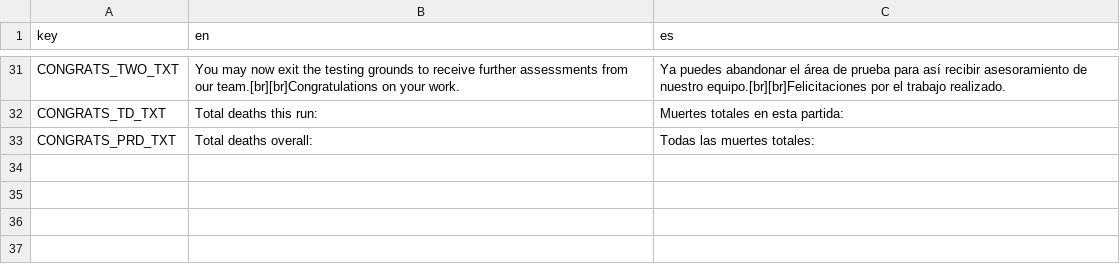
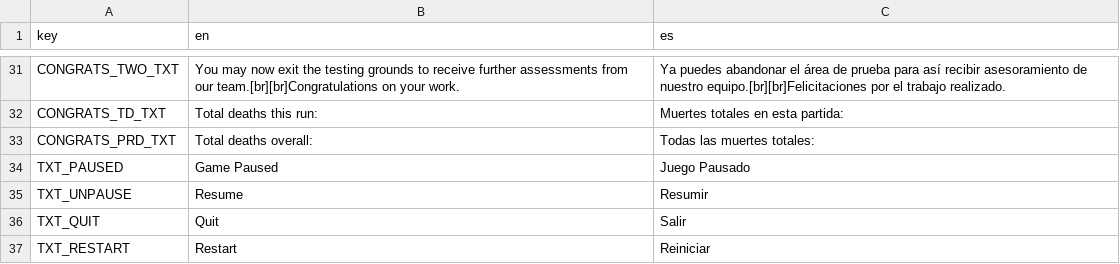
Before and after one commit to Stargost/training-facility, a CSV file: training-facility-(main)/misc/Localization.csv, drawn as a sheet; only a part is shown, gaps mark what is left out; the diff names each change by its address in the sheet, - before the commit and + after, or states it on an @@ line.

Commit message:
Implemented pause menu
- Implemented the pause menu

- Corrected a typo in tutorial dialogue

```diff
--- a/training-facility-(main)/misc/Localization.csv
+++ b/training-facility-(main)/misc/Localization.csv
+row 34: TXT_PAUSED | Game Paused | Juego Pausado
+row 35: TXT_UNPAUSE | Resume | Resumir
+row 36: TXT_QUIT | Quit | Salir
+row 37: TXT_RESTART | Restart | Reiniciar
```
Also changed, not shown: 9 other files.
